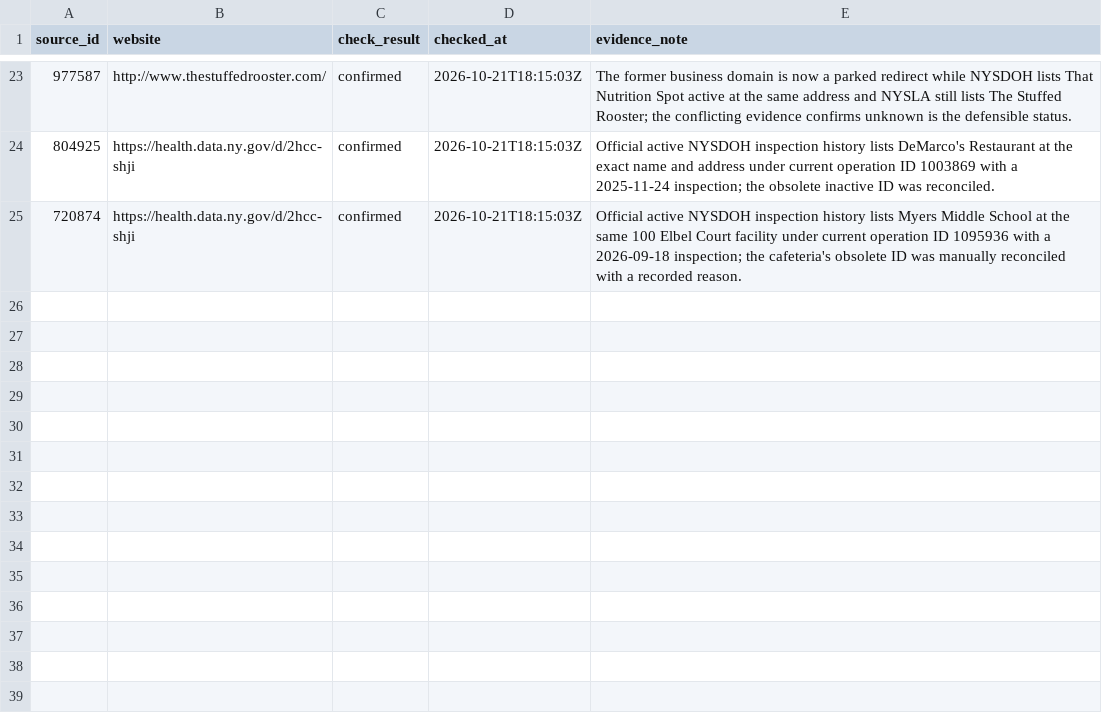
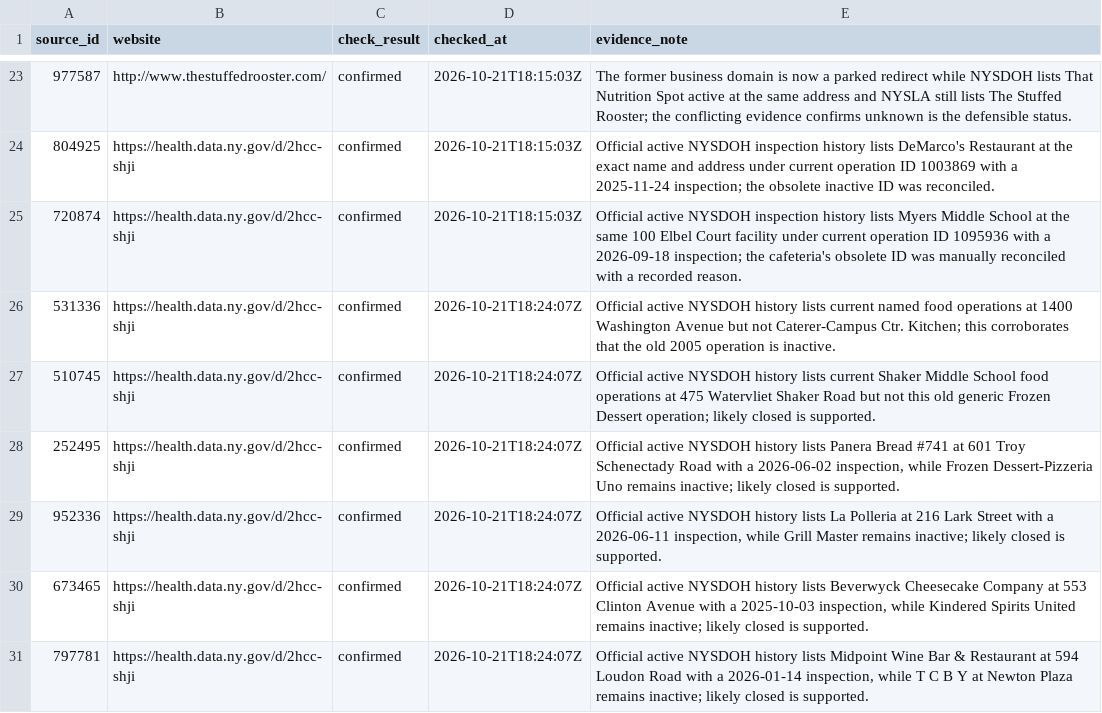
Before and after one commit to veee-agents-shared/moxie-open-in-albany, a CSV file: data/audit-checks-2026-10-21.csv, drawn as a sheet; only a part is shown, gaps mark what is left out; the diff names each change by its address in the sheet, - before the commit and + after, or states it on an @@ line.

```diff
--- a/data/audit-checks-2026-10-21.csv
+++ b/data/audit-checks-2026-10-21.csv
+row 26: 531336 | https://health.data.ny.gov/d/2hcc-shji | confirmed | 2026-10-21T18:24:07Z | Official active NYSDOH history lists current named food operations at 1400 Washington Avenue but not Caterer-Campus Ctr. Kitchen; this corroborates that the old 2005 operation is inactive.
+row 27: 510745 | https://health.data.ny.gov/d/2hcc-shji | confirmed | 2026-10-21T18:24:07Z | Official active NYSDOH history lists current Shaker Middle School food operations at 475 Watervliet Shaker Road but not this old generic Frozen Dessert operation; likely closed is supported.
+row 28: 252495 | https://health.data.ny.gov/d/2hcc-shji | confirmed | 2026-10-21T18:24:07Z | Official active NYSDOH history lists Panera Bread #741 at 601 Troy Schenectady Road with a 2026-06-02 inspection, while Frozen Dessert-Pizzeria Uno remains inactive; likely closed is supported.
+row 29: 952336 | https://health.data.ny.gov/d/2hcc-shji | confirmed | 2026-10-21T18:24:07Z | Official active NYSDOH history lists La Polleria at 216 Lark Street with a 2026-06-11 inspection, while Grill Master remains inactive; likely closed is supported.
+row 30: 673465 | https://health.data.ny.gov/d/2hcc-shji | confirmed | 2026-10-21T18:24:07Z | Official active NYSDOH history lists Beverwyck Cheesecake Company at 553 Clinton Avenue with a 2025-10-03 inspection, while Kindered Spirits United remains inactive; likely closed is supported.
+row 31: 797781 | https://health.data.ny.gov/d/2hcc-shji | confirmed | 2026-10-21T18:24:07Z | Official active NYSDOH history lists Midpoint Wine Bar & Restaurant at 594 Loudon Road with a 2026-01-14 inspection, while T C B Y at Newton Plaza remains inactive; likely closed is supported.
```
Also changed, not shown: data/audit-sample-2026-10-21.csv.
